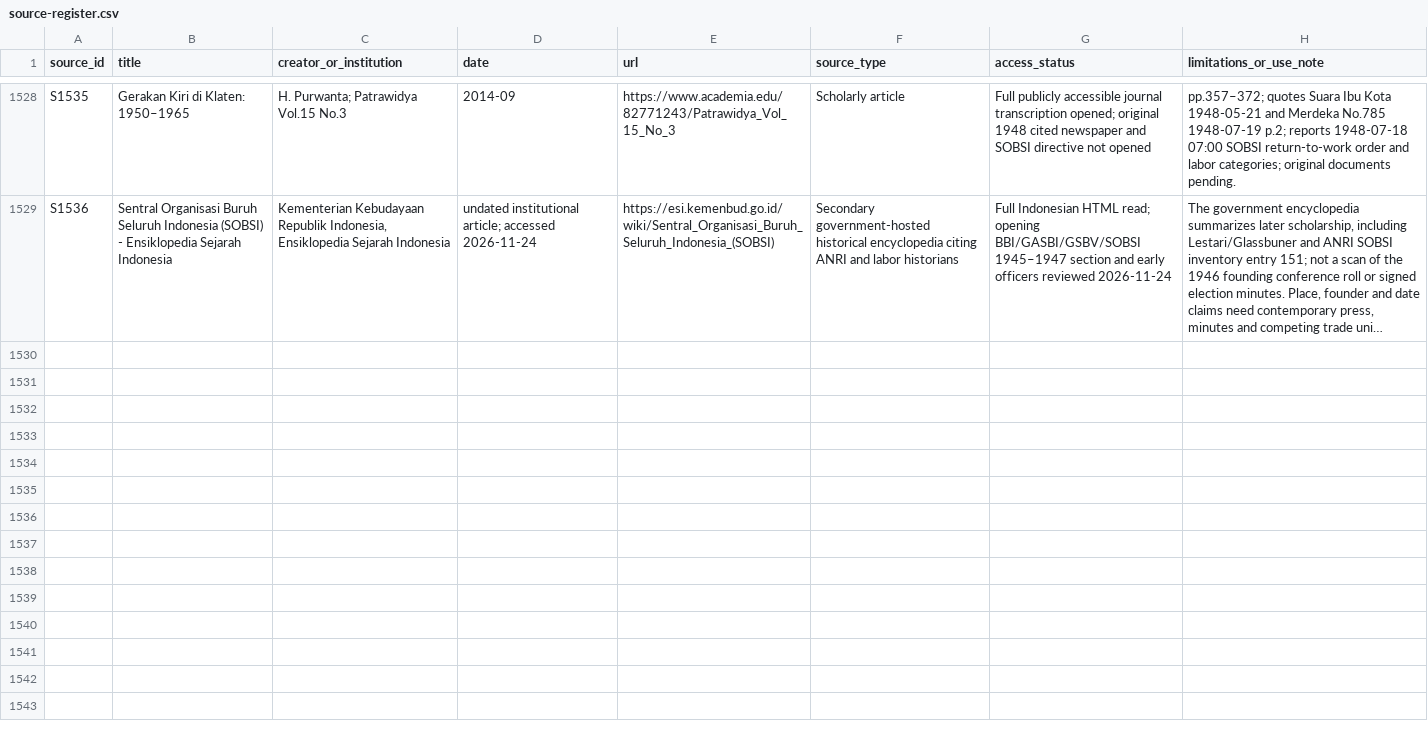
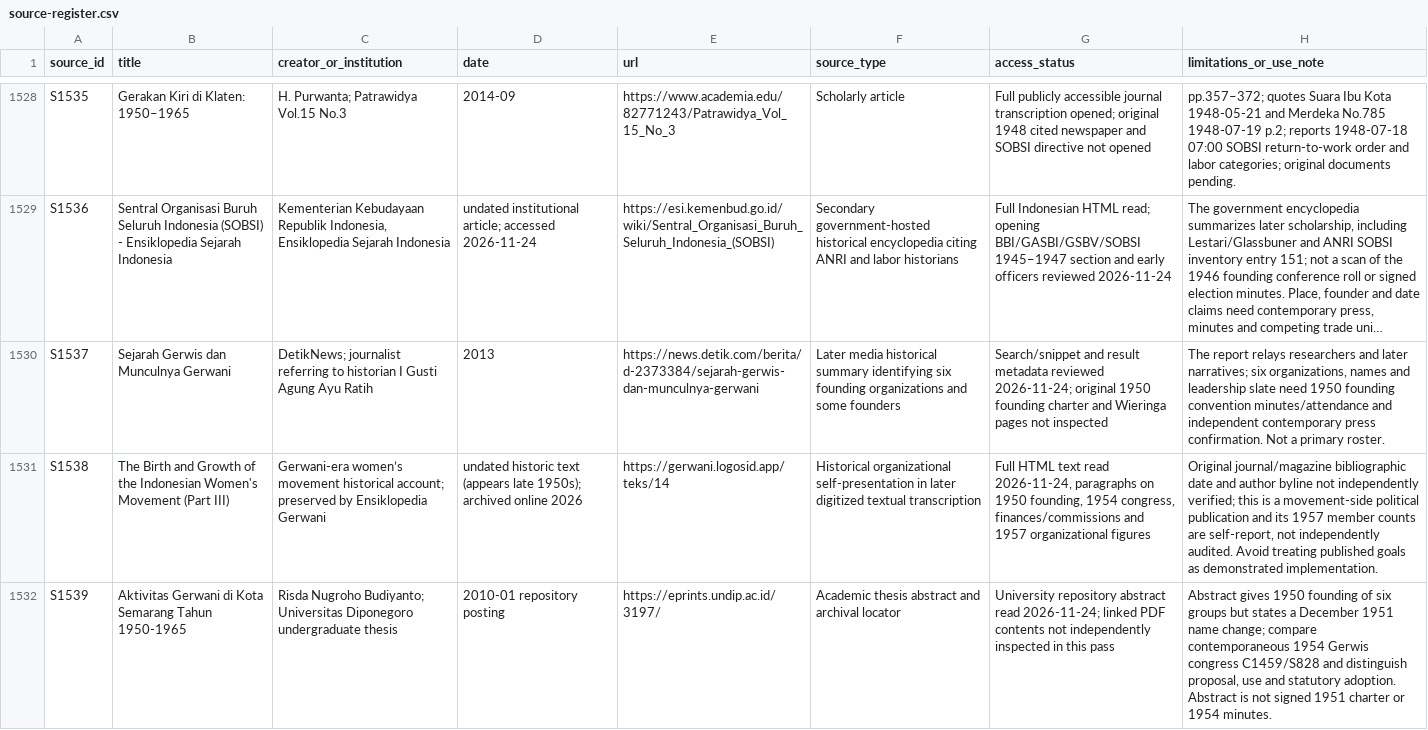
Before and after one commit to ch3758134-prog/aca, a CSV file: research/indonesia-1965/archive/records/source-register.csv, drawn as a sheet; only a part is shown, gaps mark what is left out; long unchanged cells end in …; the diff names each change by its address in the sheet, - before the commit and + after, or states it on an @@ line.

Commit message:
research(indonesia): register Gerwis origins self-presentation, retrospective six-group roster and discrepant 1951 thesis

```diff
--- a/research/indonesia-1965/archive/records/source-register.csv
+++ b/research/indonesia-1965/archive/records/source-register.csv
+row 1530: S1537 | Sejarah Gerwis dan Munculnya Gerwani | DetikNews; journalist referring to historian I Gusti Agung Ayu Ratih | 2013 | https://news.detik.com/berita/d-2373384/sejarah-gerwis-dan-munculnya-gerwani | Later media historical summary identifying six founding organizations and some founders | Search/snippet and result metadata reviewed 2026-11-24; original 1950 founding charter and Wieringa pages not inspected | The report relays researchers and later narratives; six organizations, names and leadership slate need 1950 founding convention minutes/attendance and independent contemporary press confirmation. Not a primary roster.
+row 1531: S1538 | The Birth and Growth of the Indonesian Women's Movement (Part III) | Gerwani-era women’s movement historical account; preserved by Ensiklopedia Gerwani | undated historic text (appears late 1950s); archived online 2026 | https://gerwani.logosid.app/teks/14 | Historical organizational self-presentation in later digitized textual transcription | Full HTML text read 2026-11-24, paragraphs on 1950 founding, 1954 congress, finances/commissions and 1957 organizational figures | Original journal/magazine bibliographic date and author byline not independently verified; this is a movement-side political publication and its 1957 member counts are self-report, not independently audited. Avoid treating published goals as demonstrated implementation.
+row 1532: S1539 | Aktivitas Gerwani di Kota Semarang Tahun 1950-1965 | Risda Nugroho Budiyanto; Universitas Diponegoro undergraduate thesis | 2010-01 repository posting | https://eprints.undip.ac.id/3197/ | Academic thesis abstract and archival locator | University repository abstract read 2026-11-24; linked PDF contents not independently inspected in this pass | Abstract gives 1950 founding of six groups but states a December 1951 name change; compare contemporaneous 1954 Gerwis congress C1459/S828 and distinguish proposal, use and statutory adoption. Abstract is not signed 1951 charter or 1954 minutes.
```
